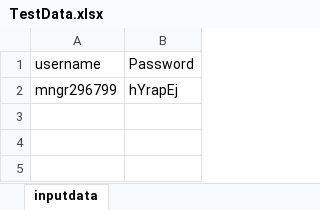
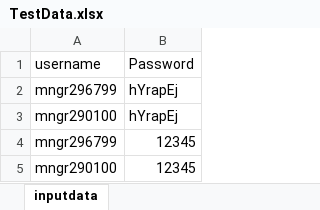
Before and after one commit to rick47-curious/Banking-DemoClientProject, an Excel workbook: src/main/resources/TestData.xlsx, sheet inputdata, drawn as a sheet; values as stored, in another font and other column widths than the file's, no borders; the diff names each change by its address in the sheet, - before the commit and + after, or states it on an @@ line.

```diff
--- a/src/main/resources/TestData.xlsx (sheet inputdata)
+++ b/src/main/resources/TestData.xlsx (sheet inputdata)
+row 3: mngr290100 | hYrapEj
+row 4: mngr296799 | 12345
+row 5: mngr290100 | 12345
```
Also changed, not shown: target/classes/TestData.xlsx, 21 other files.
